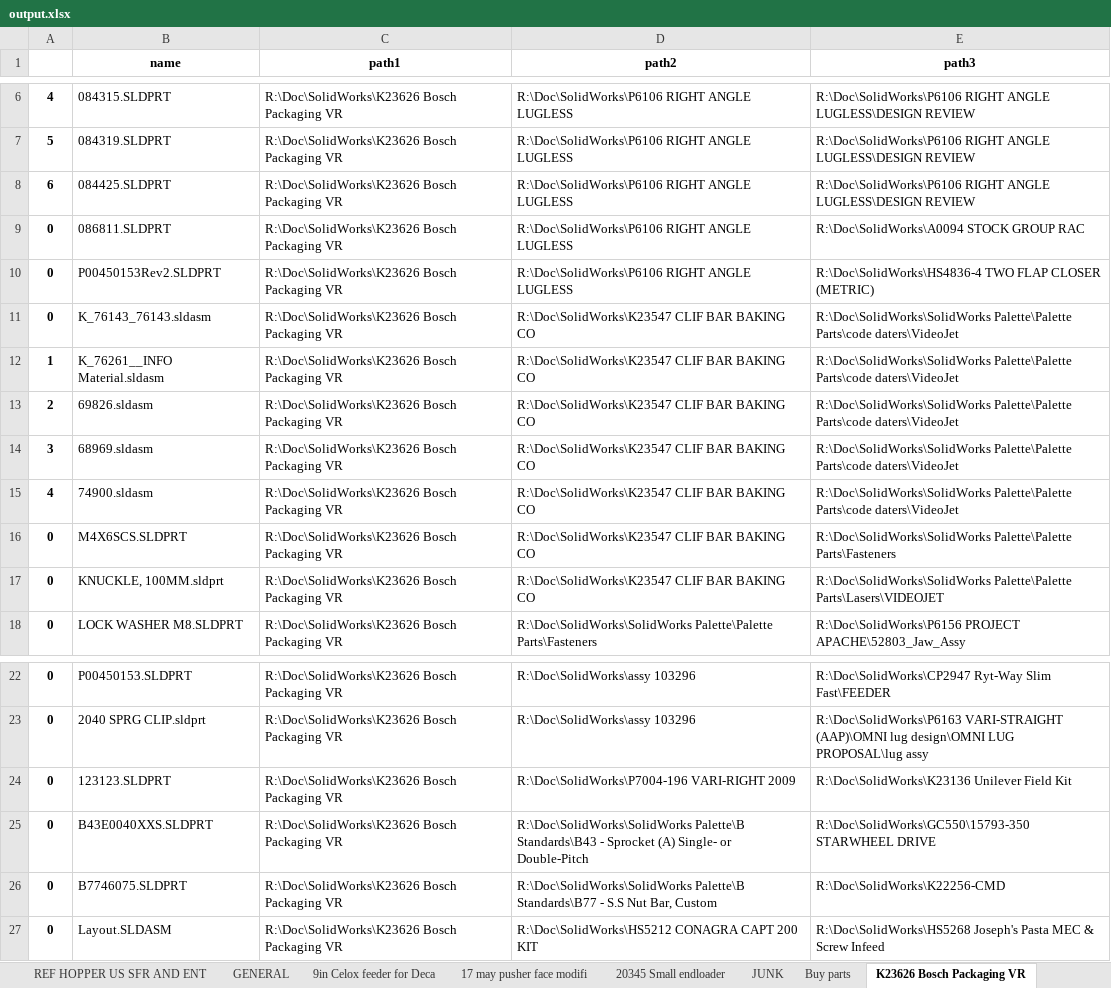
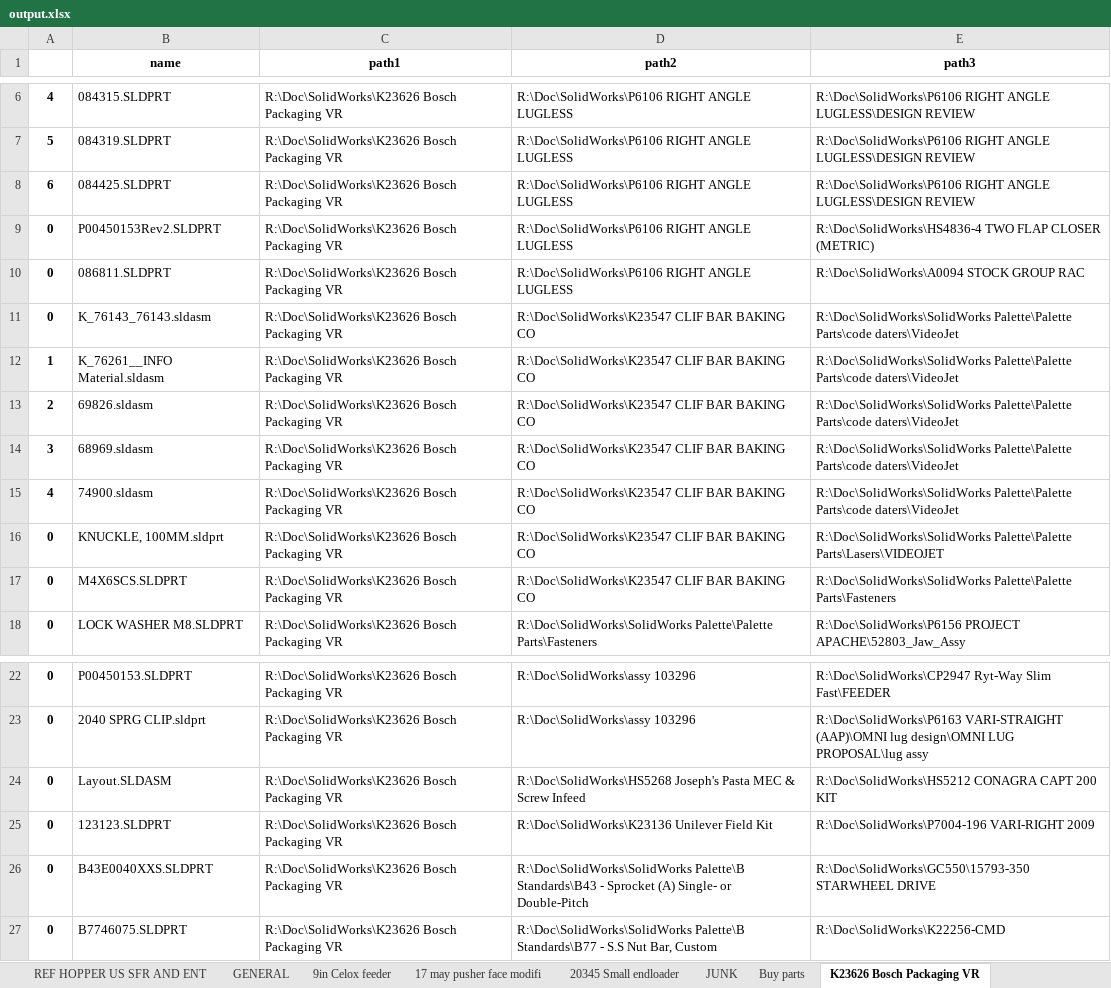
Before and after one commit to gratten/data_cleanse, an Excel workbook: output_files/output.xlsx, sheet K23626 Bosch Packaging VR, drawn as a sheet; only a part is shown, gaps mark what is left out; values as stored, in another font and other column widths than the file's, no borders; removed rows and columns are numbered as before the commit, all else as after; the diff names each change by its address in the sheet, - before the commit and + after, or states it on an @@ line.

Commit message:
Added generate_paths function

```diff
--- a/output_files/output.xlsx (sheet K23626 Bosch Packaging VR)
+++ b/output_files/output.xlsx (sheet K23626 Bosch Packaging VR)
-sheet tab: 9in Celox feeder for Deca
+sheet tab: 9in Celox feeder
@@ row 10 moved to row 9: 0 @@
@@ row 17 moved to row 16: 0 @@
+row 24: 0 | Layout.SLDASM | R:\Doc\SolidWorks\K23626 Bosch Packaging VR | R:\Doc\SolidWorks\HS5268 Joseph's Pasta MEC & Screw Infeed | R:\Doc\SolidWorks\HS5212 CONAGRA CAPT 200 KIT
-D25 (path2): R:\Doc\SolidWorks\P7004-196 VARI-RIGHT 2009
+D25 (path2): R:\Doc\SolidWorks\K23136 Unilever Field Kit
-E25 (path3): R:\Doc\SolidWorks\K23136 Unilever Field Kit
+E25 (path3): R:\Doc\SolidWorks\P7004-196 VARI-RIGHT 2009
-row 27: 0 | Layout.SLDASM | R:\Doc\SolidWorks\K23626 Bosch Packaging VR | R:\Doc\SolidWorks\HS5212 CONAGRA CAPT 200 KIT | R:\Doc\SolidWorks\HS5268 Joseph's Pasta MEC & Screw Infeed
```
Also changed, not shown: sheet P6164 G3 GEMINI TWIN _ PO, sheet 9in Celox feeder, sheet P6144 SFR USA, sheet Cyclone Bagmaker P6062, sheet Buy parts, sheet 17 may pusher face modifi, 8 more sheets, other sheet tabs, 3 other files.
